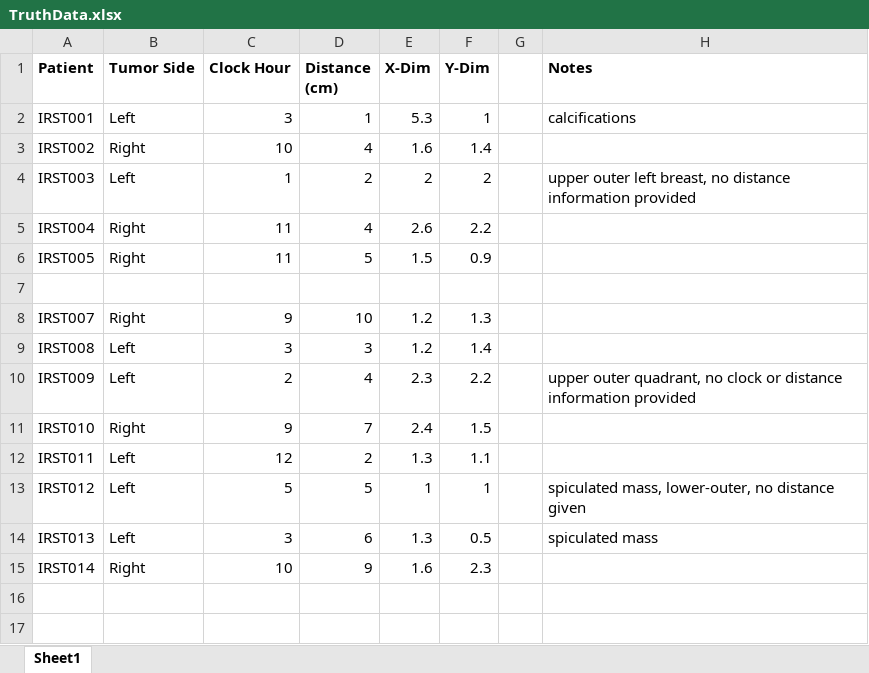
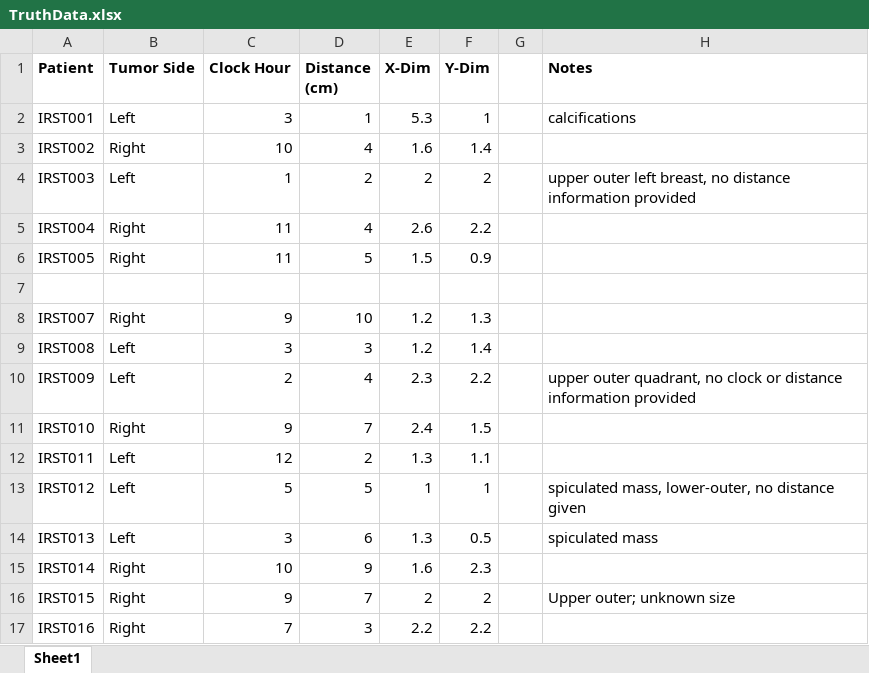
Before and after one commit to smbailes/loewlab, an Excel workbook: Symmetry Code (Final)/TruthData.xlsx, sheet Sheet1, drawn as a sheet; values as stored, in another font and other column widths than the file's, no borders; the diff names each change by its address in the sheet, - before the commit and + after, or states it on an @@ line.

Commit message:
Updated truth table and images

```diff
--- a/Symmetry Code (Final)/TruthData.xlsx (sheet Sheet1)
+++ b/Symmetry Code (Final)/TruthData.xlsx (sheet Sheet1)
+row 16: IRST015 | Right | 9 | 7 | 2 | 2 |  | Upper outer; unknown size
+row 17: IRST016 | Right | 7 | 3 | 2.2 | 2.2
```
